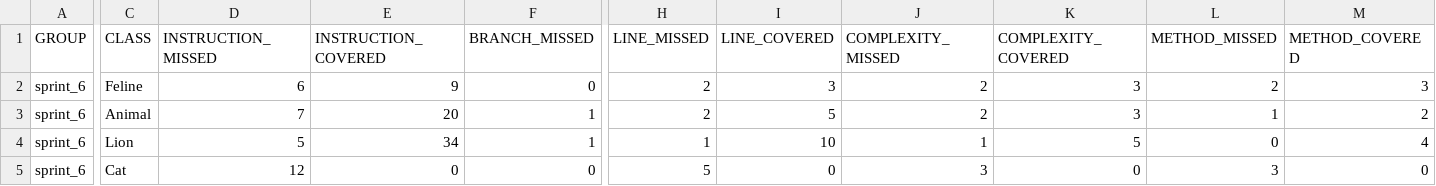
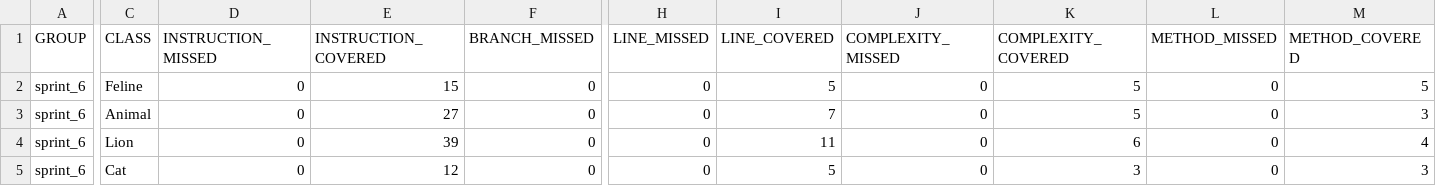
Before and after one commit to NastenkaS/qa_java, a CSV file: target/site/jacoco/jacoco.csv, drawn as a sheet; only a part is shown, gaps mark what is left out; the diff covers the shown part only; the diff names each change by its address in the sheet, - before the commit and + after, or states it on an @@ line.

```diff
--- a/target/site/jacoco/jacoco.csv
+++ b/target/site/jacoco/jacoco.csv
-D2 (INSTRUCTION_MISSED): 6
+D2 (INSTRUCTION_MISSED): 0
-E2 (INSTRUCTION_COVERED): 9
+E2 (INSTRUCTION_COVERED): 15
-H2:H3 (LINE_MISSED): 2
+H2:H3 (LINE_MISSED): 0
-I2 (LINE_COVERED): 3
+I2 (LINE_COVERED): 5
-J2:J3 (COMPLEXITY_MISSED): 2
+J2:J3 (COMPLEXITY_MISSED): 0
-K2:K3 (COMPLEXITY_COVERED): 3
+K2:K3 (COMPLEXITY_COVERED): 5
-L2 (METHOD_MISSED): 2
+L2 (METHOD_MISSED): 0
-M2 (METHOD_COVERED): 3
+M2 (METHOD_COVERED): 5
-D3 (INSTRUCTION_MISSED): 7
+D3 (INSTRUCTION_MISSED): 0
-E3 (INSTRUCTION_COVERED): 20
+E3 (INSTRUCTION_COVERED): 27
-F3:F4 (BRANCH_MISSED): 1
+F3:F4 (BRANCH_MISSED): 0
-I3 (LINE_COVERED): 5
+I3 (LINE_COVERED): 7
-L3 (METHOD_MISSED): 1
+L3 (METHOD_MISSED): 0
-M3 (METHOD_COVERED): 2
+M3 (METHOD_COVERED): 3
-D4 (INSTRUCTION_MISSED): 5
+D4 (INSTRUCTION_MISSED): 0
-E4 (INSTRUCTION_COVERED): 34
+E4 (INSTRUCTION_COVERED): 39
-H4 (LINE_MISSED): 1
+H4 (LINE_MISSED): 0
-I4 (LINE_COVERED): 10
+I4 (LINE_COVERED): 11
-J4 (COMPLEXITY_MISSED): 1
+J4 (COMPLEXITY_MISSED): 0
-K4 (COMPLEXITY_COVERED): 5
+K4 (COMPLEXITY_COVERED): 6
-D5 (INSTRUCTION_MISSED): 12
+D5 (INSTRUCTION_MISSED): 0
-E5 (INSTRUCTION_COVERED): 0
+E5 (INSTRUCTION_COVERED): 12
-H5 (LINE_MISSED): 5
+H5 (LINE_MISSED): 0
-I5 (LINE_COVERED): 0
+I5 (LINE_COVERED): 5
-J5 (COMPLEXITY_MISSED): 3
+J5 (COMPLEXITY_MISSED): 0
-K5 (COMPLEXITY_COVERED): 0
+K5 (COMPLEXITY_COVERED): 3
-L5 (METHOD_MISSED): 3
+L5 (METHOD_MISSED): 0
-M5 (METHOD_COVERED): 0
+M5 (METHOD_COVERED): 3
```
Also changed, not shown: 2 edited cells elsewhere in this file, 18 other files.
